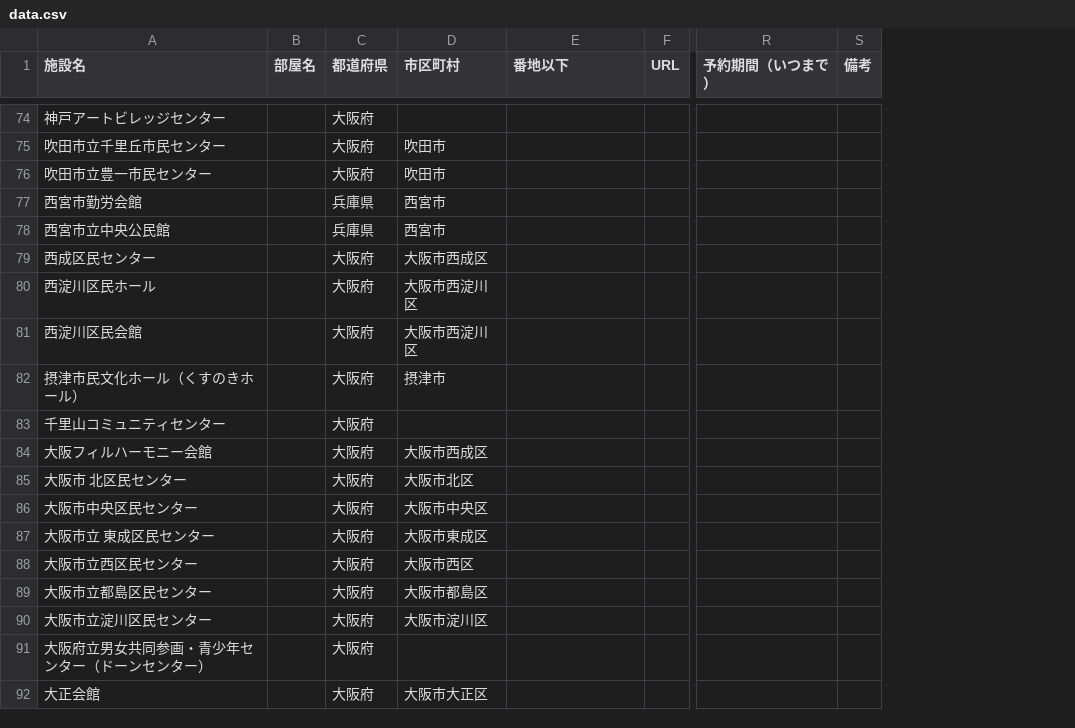
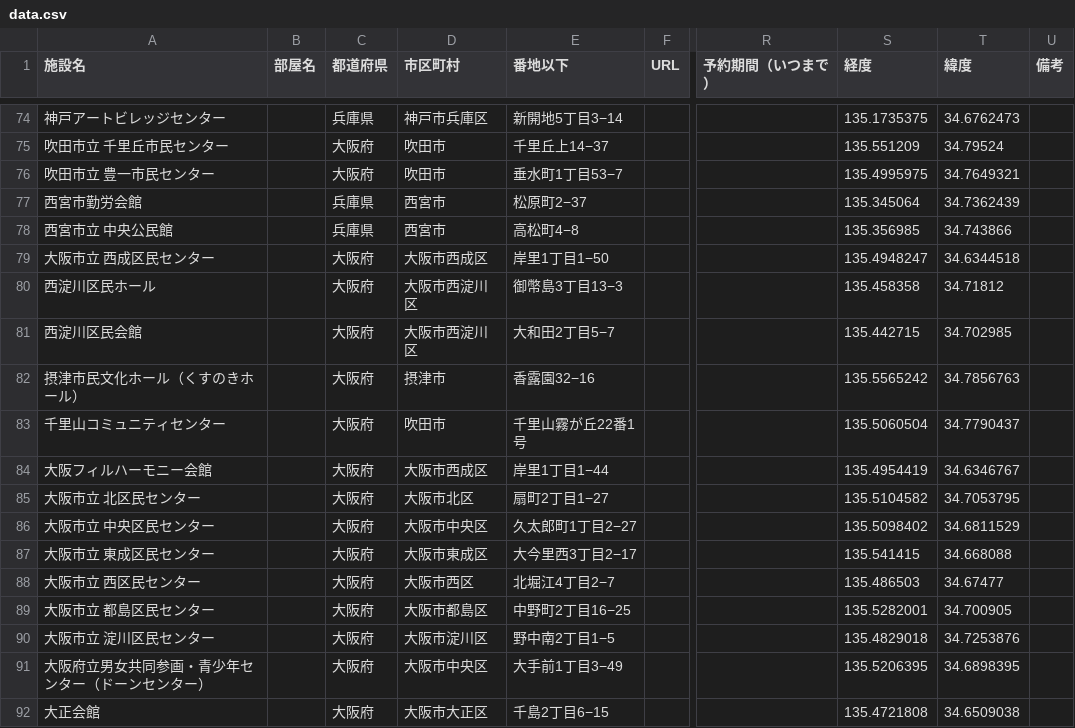
Before and after one commit to yamauchist/test, a CSV file: docs/data.csv, drawn as a sheet; only a part is shown, gaps mark what is left out; the diff covers the shown part only; the diff names each change by its address in the sheet, - before the commit and + after, or states it on an @@ line.

```diff
--- a/docs/data.csv
+++ b/docs/data.csv
+column S (経度), rows 74-92: 135.1735375 | 135.551209 | 135.4995975 | 135.345064 | 135.356985 | 135.4948247 | 135.458358 | 135.442715 | 135.5565242 | 135.5060504 | 135.4954419 | 135.5104582 | 135.5098402 | 135.541415 | 135.486503 | 135.5282001 | 135.4829018 | 135.5206395 | 135.4721808
+column T (緯度), rows 74-92: 34.6762473 | 34.79524 | 34.7649321 | 34.7362439 | 34.743866 | 34.6344518 | 34.71812 | 34.702985 | 34.7856763 | 34.7790437 | 34.6346767 | 34.7053795 | 34.6811529 | 34.668088 | 34.67477 | 34.700905 | 34.7253876 | 34.6898395 | 34.6509038
-C74 (都道府県): 大阪府
+C74 (都道府県): 兵庫県
-D74 (市区町村): (empty)
+D74 (市区町村): 神戸市兵庫区
-E74 (番地以下): (empty)
+E74 (番地以下): 新開地5丁目3−14
-A75 (施設名): 吹田市立千里丘市民センター
+A75 (施設名): 吹田市立 千里丘市民センター
-E75 (番地以下): (empty)
+E75 (番地以下): 千里丘上14−37
-A76 (施設名): 吹田市立豊一市民センター
+A76 (施設名): 吹田市立 豊一市民センター
-E76 (番地以下): (empty)
+E76 (番地以下): 垂水町1丁目53−7
-E77 (番地以下): (empty)
+E77 (番地以下): 松原町2−37
-A78 (施設名): 西宮市立中央公民館
+A78 (施設名): 西宮市立 中央公民館
-E78 (番地以下): (empty)
+E78 (番地以下): 高松町4−8
-A79 (施設名): 西成区民センター
+A79 (施設名): 大阪市立 西成区民センター
-E79 (番地以下): (empty)
+E79 (番地以下): 岸里1丁目1−50
-E80 (番地以下): (empty)
+E80 (番地以下): 御幣島3丁目13−3
-E81 (番地以下): (empty)
+E81 (番地以下): 大和田2丁目5−7
-E82 (番地以下): (empty)
+E82 (番地以下): 香露園32−16
-D83 (市区町村): (empty)
+D83 (市区町村): 吹田市
-E83 (番地以下): (empty)
+E83 (番地以下): 千里山霧が丘22番1号
-E84 (番地以下): (empty)
+E84 (番地以下): 岸里1丁目1−44
-A85 (施設名): 大阪市 北区民センター
+A85 (施設名): 大阪市立 北区民センター
-E85 (番地以下): (empty)
+E85 (番地以下): 扇町2丁目1−27
-A86 (施設名): 大阪市中央区民センター
+A86 (施設名): 大阪市立 中央区民センター
-E86 (番地以下): (empty)
+E86 (番地以下): 久太郎町1丁目2−27
-E87 (番地以下): (empty)
+E87 (番地以下): 大今里西3丁目2−17
-A88 (施設名): 大阪市立西区民センター
+A88 (施設名): 大阪市立 西区民センター
-E88 (番地以下): (empty)
+E88 (番地以下): 北堀江4丁目2−7
-A89 (施設名): 大阪市立都島区民センター
+A89 (施設名): 大阪市立 都島区民センター
-E89 (番地以下): (empty)
+E89 (番地以下): 中野町2丁目16−25
-A90 (施設名): 大阪市立淀川区民センター
+A90 (施設名): 大阪市立 淀川区民センター
-E90 (番地以下): (empty)
+E90 (番地以下): 野中南2丁目1−5
-D91 (市区町村): (empty)
+D91 (市区町村): 大阪市中央区
-E91 (番地以下): (empty)
+E91 (番地以下): 大手前1丁目3−49
-E92 (番地以下): (empty)
+E92 (番地以下): 千島2丁目6−15
```
Also changed, not shown: 89 edited cells elsewhere in this file, docs/concerthall.csv.
